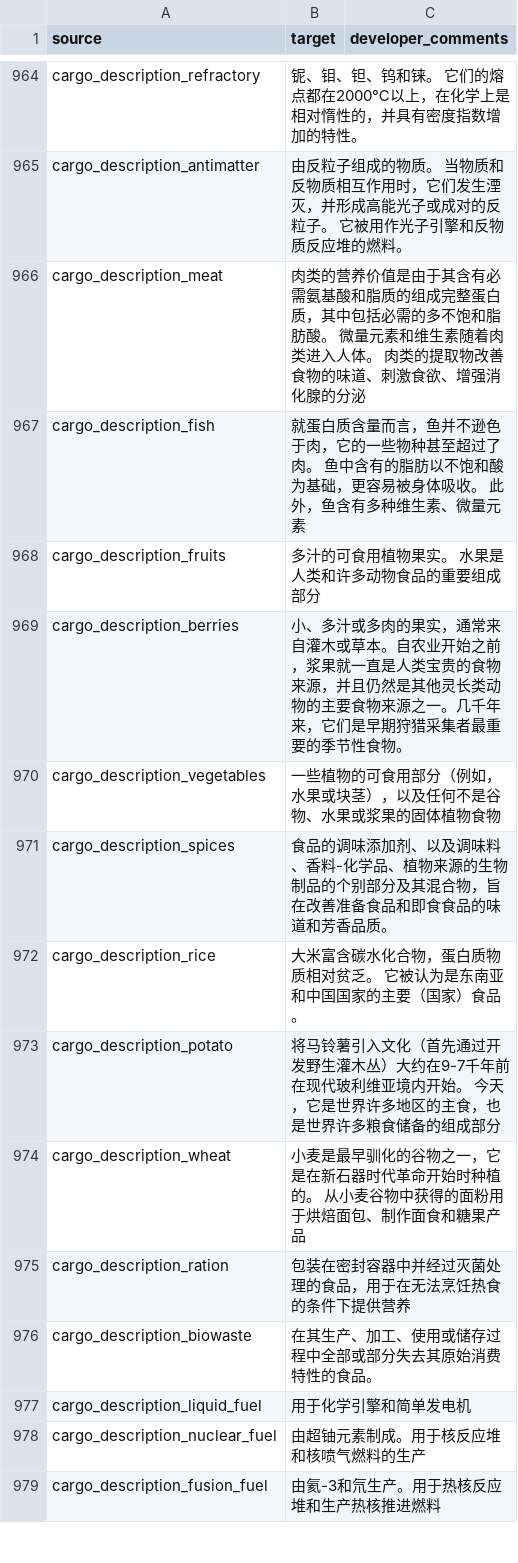
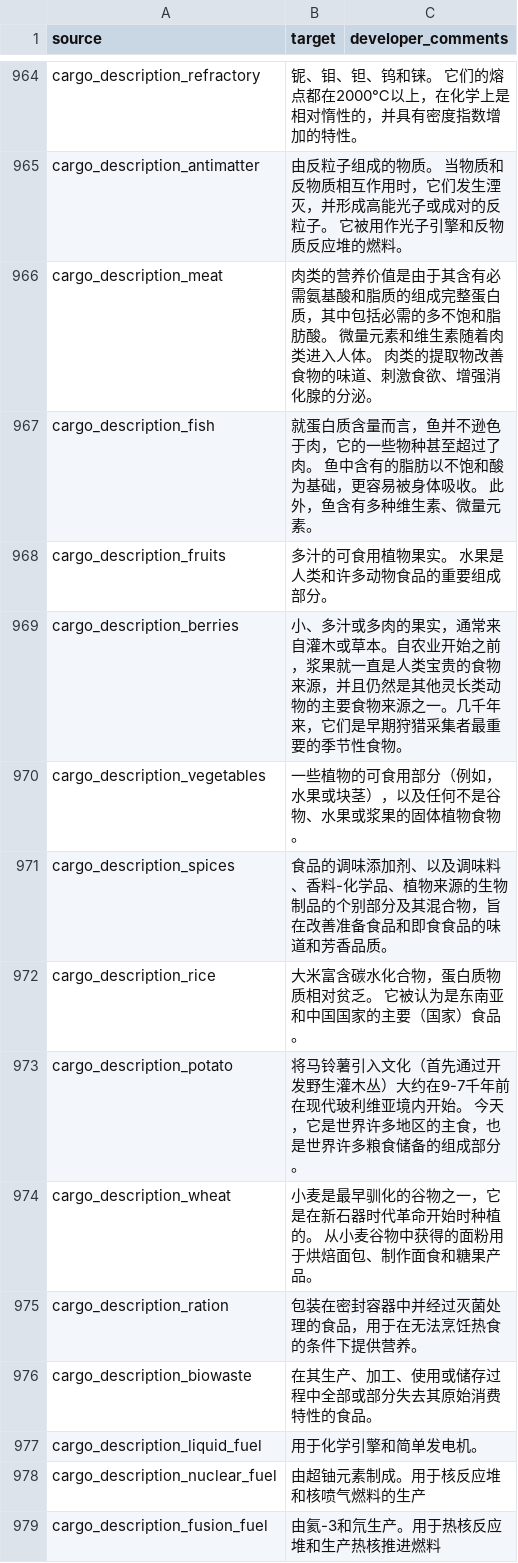
Before and after one commit to KagurazakaNyaa/solargene-mods-localization, a CSV file: weblate/main/Localization/chinese.csv, drawn as a sheet; only a part is shown, gaps mark what is left out; the diff covers the shown part only; the diff names each change by its address in the sheet, - before the commit and + after, or states it on an @@ line.

```diff
--- a/weblate/main/Localization/chinese.csv
+++ b/weblate/main/Localization/chinese.csv
-B966 (target): …腺的分泌
+B966 (target): …腺的分泌。
-B967 (target): …微量元素
+B967 (target): …微量元素。
-B968 (target): 多汁的可食用植物果实。 水果是人类和许多动物食品的重要组成部分
+B968 (target): 多汁的可食用植物果实。 水果是人类和许多动物食品的重要组成部分。
-B970 (target): 一些植物的可食用部分（例如，水果或块茎），以及任何不是谷物、水果或浆果的固体植物食物
+B970 (target): 一些植物的可食用部分（例如，水果或块茎），以及任何不是谷物、水果或浆果的固体植物食物。
-B973 (target): …组成部分
+B973 (target): …组成部分。
-B974 (target): …糖果产品
+B974 (target): …糖果产品。
-B975 (target): 包装在密封容器中并经过灭菌处理的食品，用于在无法烹饪热食的条件下提供营养
+B975 (target): 包装在密封容器中并经过灭菌处理的食品，用于在无法烹饪热食的条件下提供营养。
-B977 (target): 用于化学引擎和简单发电机
+B977 (target): 用于化学引擎和简单发电机。
```
Also changed, not shown: 124 edited cells elsewhere in this file.
